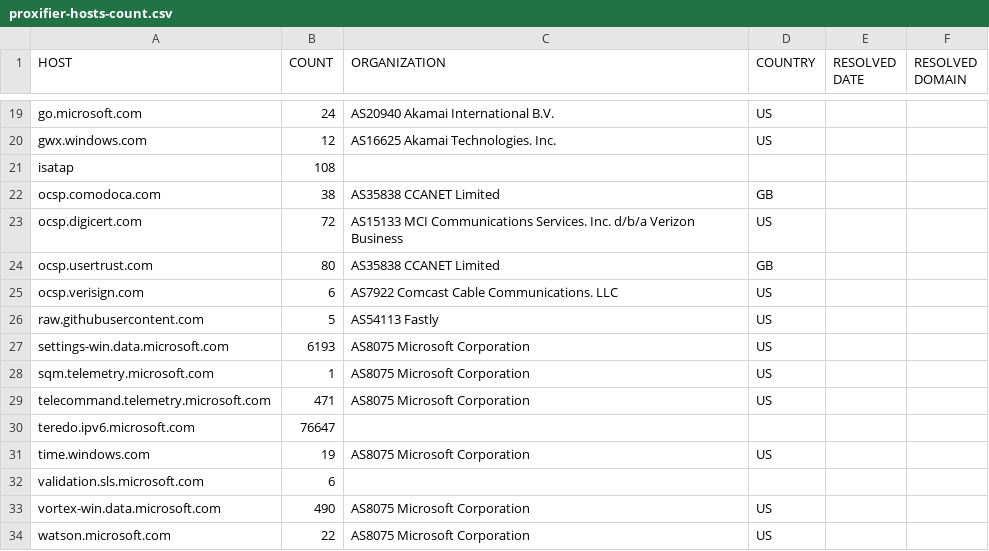
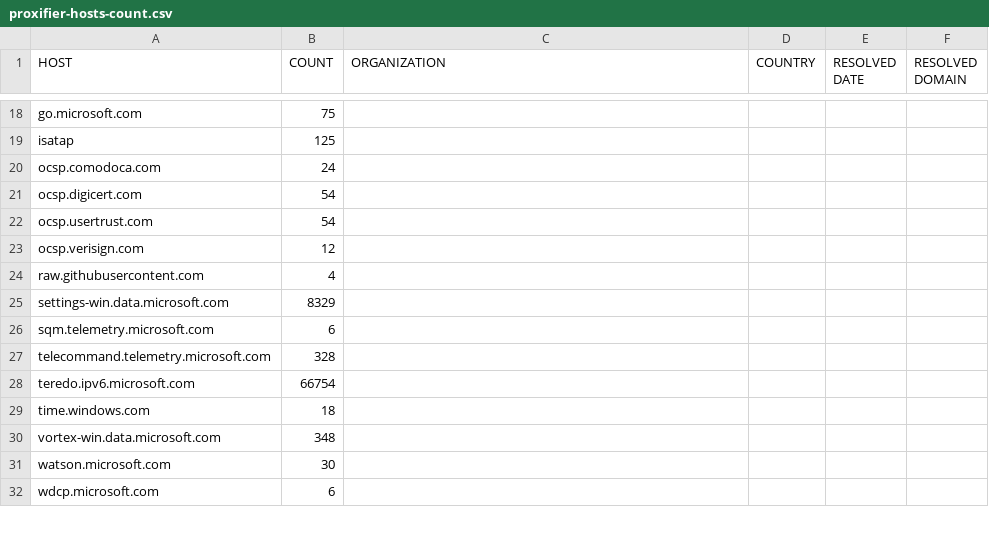
Before and after one commit to zyh001/WindowsSpyBlocker, a CSV file: logs/win7/proxifier-hosts-count.csv, drawn as a sheet; only a part is shown, gaps mark what is left out; removed rows and columns are numbered as before the commit, all else as after; the diff covers the shown part only; the diff names each change by its address in the sheet, - before the commit and + after, or states it on an @@ line.

```diff
--- a/logs/win7/proxifier-hosts-count.csv
+++ b/logs/win7/proxifier-hosts-count.csv
-B18 (COUNT): 24
+B18 (COUNT): 75
-C18 (ORGANIZATION): AS20940 Akamai International B.V.
+C18 (ORGANIZATION): (empty)
-D18 (COUNTRY): US
+D18 (COUNTRY): (empty)
-row 20: gwx.windows.com | 12 | AS16625 Akamai Technologies. Inc. | US
-B19 (COUNT): 108
+B19 (COUNT): 125
-B20 (COUNT): 38
+B20 (COUNT): 24
-C20 (ORGANIZATION): AS35838 CCANET Limited
+C20 (ORGANIZATION): (empty)
-D20 (COUNTRY): GB
+D20 (COUNTRY): (empty)
-B21 (COUNT): 72
+B21 (COUNT): 54
-C21 (ORGANIZATION): AS15133 MCI Communications Services. Inc. d/b/a Verizon Business
+C21 (ORGANIZATION): (empty)
-D21 (COUNTRY): US
+D21 (COUNTRY): (empty)
-B22 (COUNT): 80
+B22 (COUNT): 54
-C22 (ORGANIZATION): AS35838 CCANET Limited
+C22 (ORGANIZATION): (empty)
-D22 (COUNTRY): GB
+D22 (COUNTRY): (empty)
-B23 (COUNT): 6
+B23 (COUNT): 12
-C23 (ORGANIZATION): AS7922 Comcast Cable Communications. LLC
+C23 (ORGANIZATION): (empty)
-D23:D27 (COUNTRY): US
+D23:D27 (COUNTRY): (empty)
-B24 (COUNT): 5
+B24 (COUNT): 4
-C24 (ORGANIZATION): AS54113 Fastly
+C24 (ORGANIZATION): (empty)
-B25 (COUNT): 6193
+B25 (COUNT): 8329
-C25:C27 (ORGANIZATION): AS8075 Microsoft Corporation
+C25:C27 (ORGANIZATION): (empty)
-B26 (COUNT): 1
+B26 (COUNT): 6
-B27 (COUNT): 471
+B27 (COUNT): 328
-B28 (COUNT): 76647
+B28 (COUNT): 66754
-B29 (COUNT): 19
+B29 (COUNT): 18
-C29 (ORGANIZATION): AS8075 Microsoft Corporation
+C29 (ORGANIZATION): (empty)
-D29 (COUNTRY): US
+D29 (COUNTRY): (empty)
-row 32: validation.sls.microsoft.com | 6
-B30 (COUNT): 490
+B30 (COUNT): 348
-C30:C31 (ORGANIZATION): AS8075 Microsoft Corporation
+C30:C31 (ORGANIZATION): (empty)
-D30:D31 (COUNTRY): US
+D30:D31 (COUNTRY): (empty)
-B31 (COUNT): 22
+B31 (COUNT): 30
+row 32: wdcp.microsoft.com | 6
```
Also changed, not shown: 2 added rows, 3 removed rows and 36 edited cells elsewhere in this file, logs/win10/firewall-test-extra.csv, logs/win10/firewall-test-spy.csv, 21 other files.
